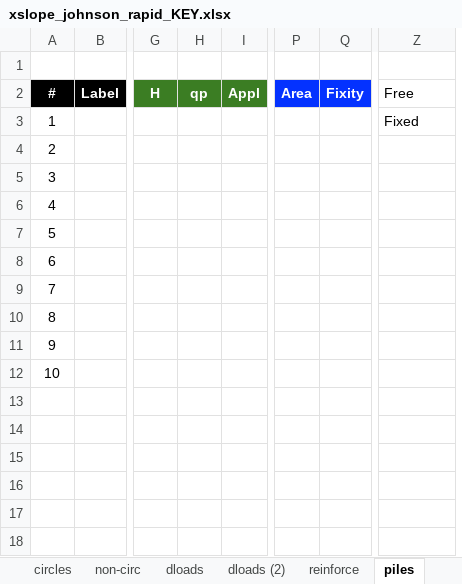
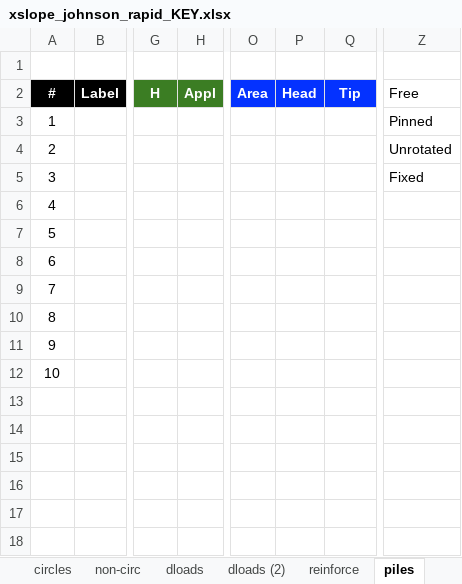
Before and after one commit to njones61/xslope, an Excel workbook: docs/lem/files/xslope_johnson_rapid_KEY.xlsx, sheet piles, drawn as a sheet; only a part is shown, gaps mark what is left out; values as stored, in another font and other column widths than the file's, no borders; charts and pictures not drawn; removed rows and columns are numbered as before the commit, all else as after; rows hold the shown columns only; the diff names each change by its address in the sheet, - before the commit and + after, or states it on an @@ line.

```diff
--- a/docs/lem/files/xslope_johnson_rapid_KEY.xlsx (sheet piles)
+++ b/docs/lem/files/xslope_johnson_rapid_KEY.xlsx (sheet piles)
-column H, row 2: qp
+column P, row 2: Head
-Q2: Fixity
+Q2: Tip
-Z3: Fixed
+Z3: Pinned
-Z4: (empty)
+Z4: Unrotated
-Z5: (empty)
+Z5: Fixed
-row 6: 4
@@ column A renumbered between rows 6 and 12 @@
```
Also changed, not shown: sheet reinforce, sheet main, sheet mat, sheet circles, formulas that keep their value, charts or pictures, 5 other files.
